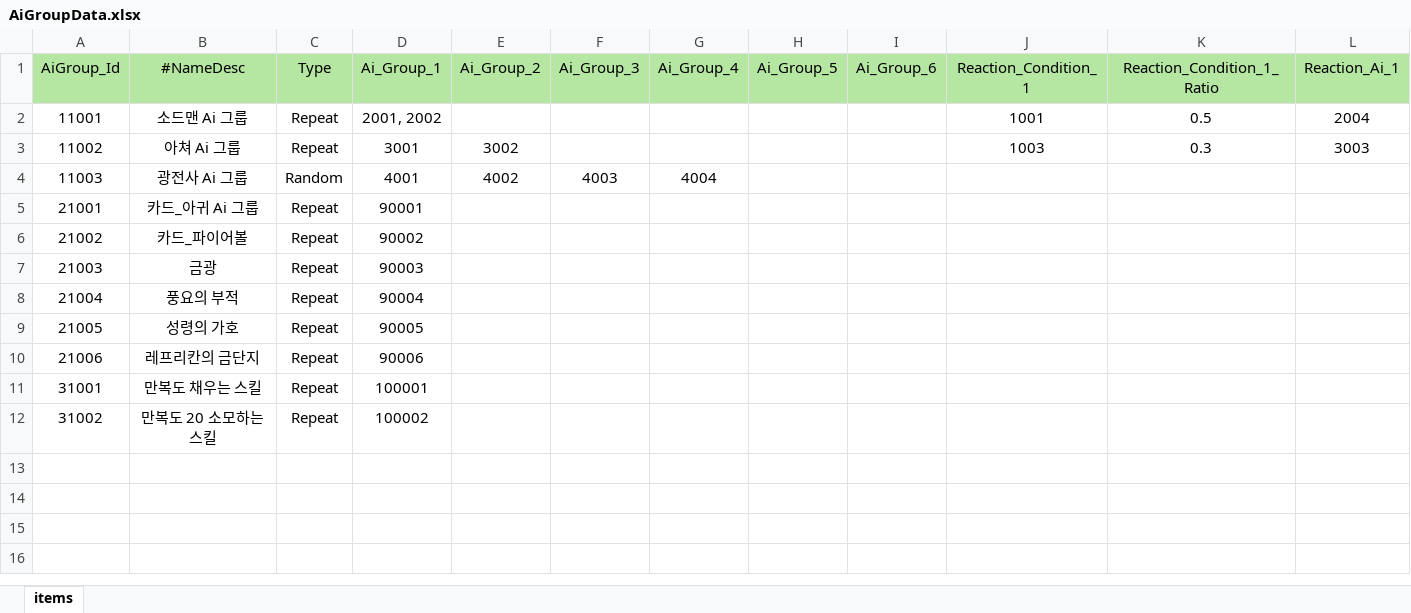
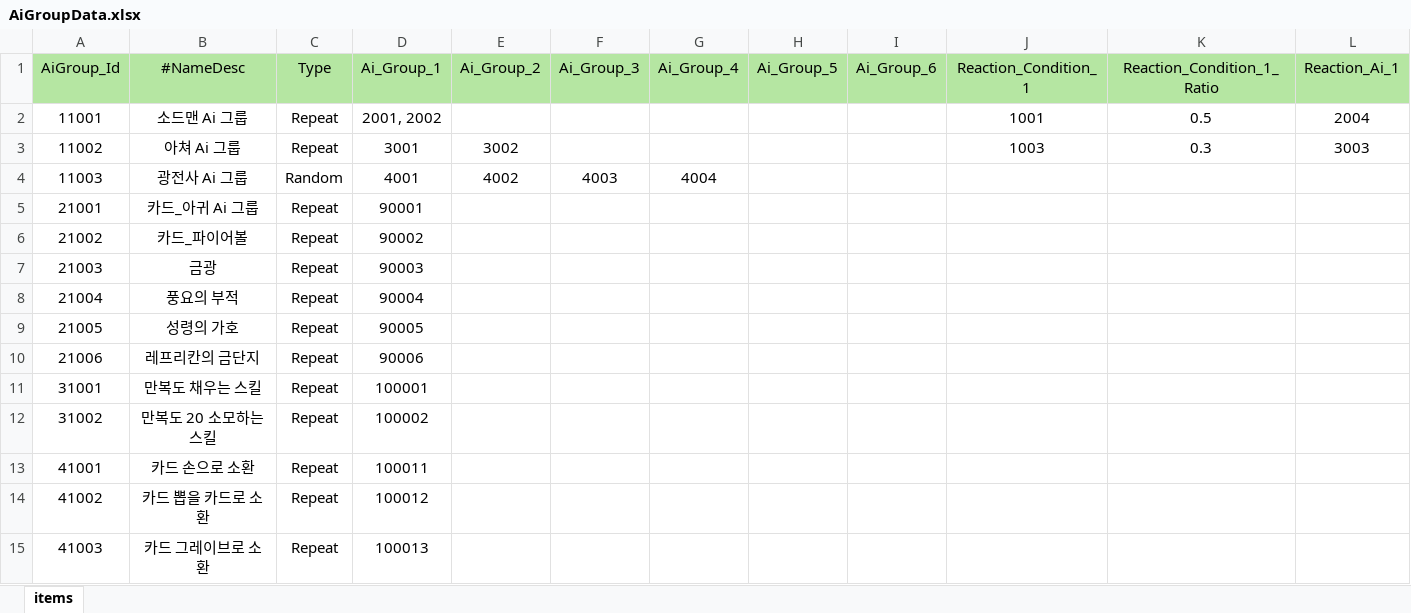
Before and after one commit to Milkbboy/repo, an Excel workbook: Assets/ERang/Excels/AiGroupData.xlsx, sheet items, drawn as a sheet; only a part is shown; values as stored, in another font and other column widths than the file's, no borders; rows hold the shown columns only; the diff names each change by its address in the sheet, - before the commit and + after, or states it on an @@ line.

```diff
--- a/Assets/ERang/Excels/AiGroupData.xlsx (sheet items)
+++ b/Assets/ERang/Excels/AiGroupData.xlsx (sheet items)
+row 13: 41001 | 카드 손으로 소환 | Repeat | 100011
+row 14: 41002 | 카드 뽑을 카드로 소환 | Repeat | 100012
+row 15: 41003 | 카드 그레이브로 소환 | Repeat | 100013
```
Also changed, not shown: Assets/ERang/Excels/AbilityData.xlsx, Assets/ERang/Excels/AiData.xlsx, 18 other files.
